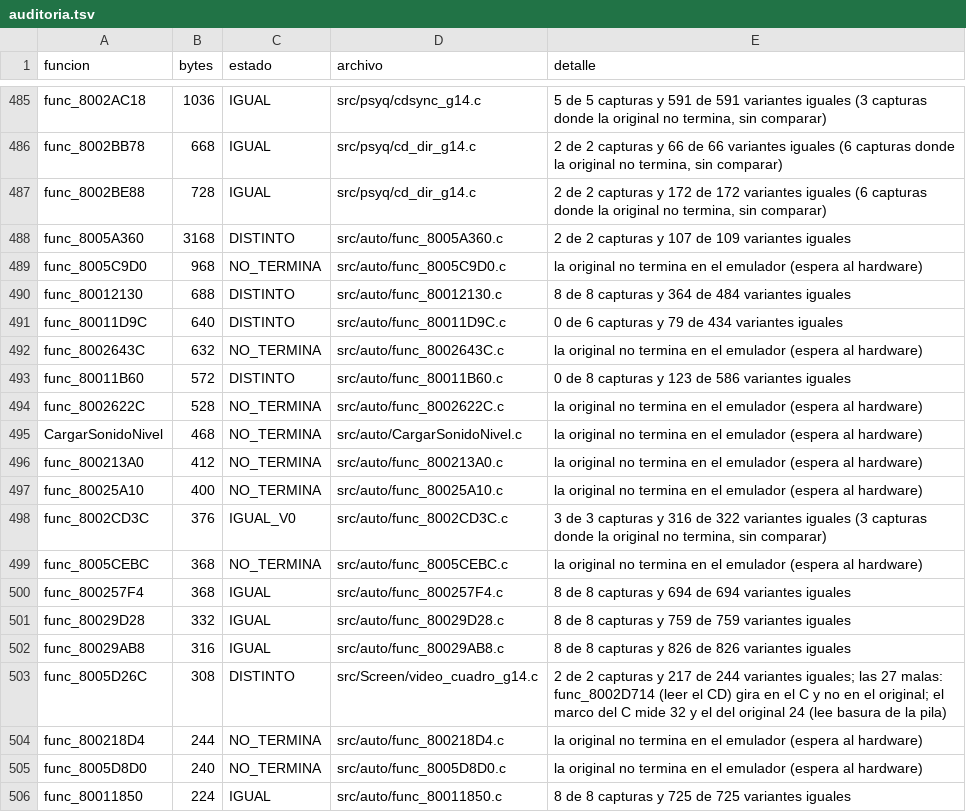
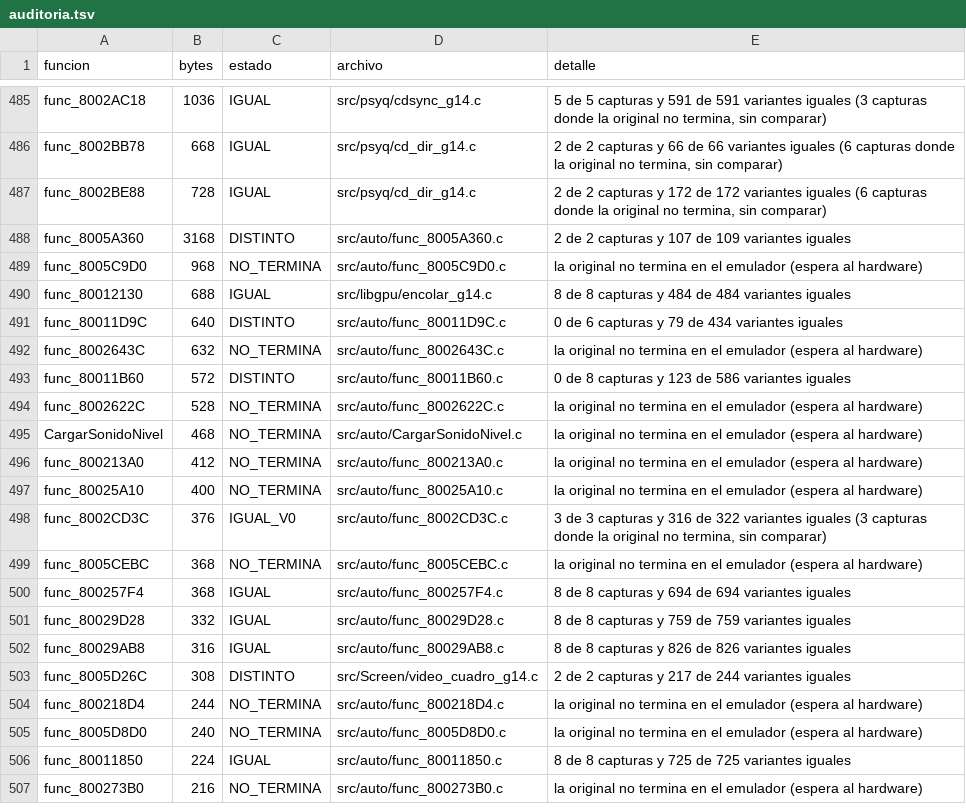
Before and after one commit to Tunuba/SABRINA, a TSV file: notas/fases/auditoria.tsv, drawn as a sheet; only a part is shown, gaps mark what is left out; the shorter side is filled out with more unchanged rows.

```diff
--- a/notas/fases/auditoria.tsv
+++ b/notas/fases/auditoria.tsv
@@ -489,3 +489,3 @@ func_8005A360	3168	DISTINTO	src/auto/func_8005A360.c	2 de 2 capturas y 107 de 10
 func_8005C9D0	968	NO_TERMINA	src/auto/func_8005C9D0.c	la original no termina en el emulador (espera al hardware)
-func_80012130	688	DISTINTO	src/auto/func_80012130.c	8 de 8 capturas y 364 de 484 variantes iguales
+func_80012130	688	IGUAL	src/libgpu/encolar_g14.c	8 de 8 capturas y 484 de 484 variantes iguales
 func_80011D9C	640	DISTINTO	src/auto/func_80011D9C.c	0 de 6 capturas y 79 de 434 variantes iguales
@@ -502,3 +502,3 @@ func_80029D28	332	IGUAL	src/auto/func_80029D28.c	8 de 8 capturas y 759 de 759 va
 func_80029AB8	316	IGUAL	src/auto/func_80029AB8.c	8 de 8 capturas y 826 de 826 variantes iguales
-func_8005D26C	308	DISTINTO	src/Screen/video_cuadro_g14.c	2 de 2 capturas y 217 de 244 variantes iguales; las 27 malas: func_8002D714 (leer el CD) gira en el C y no en el original; el marco del C mide 32 y el del original 24 (lee basura de la pila)
+func_8005D26C	308	DISTINTO	src/Screen/video_cuadro_g14.c	2 de 2 capturas y 217 de 244 variantes iguales
 func_800218D4	244	NO_TERMINA	src/auto/func_800218D4.c	la original no termina en el emulador (espera al hardware)
```
Also changed, not shown: 1 other file.
